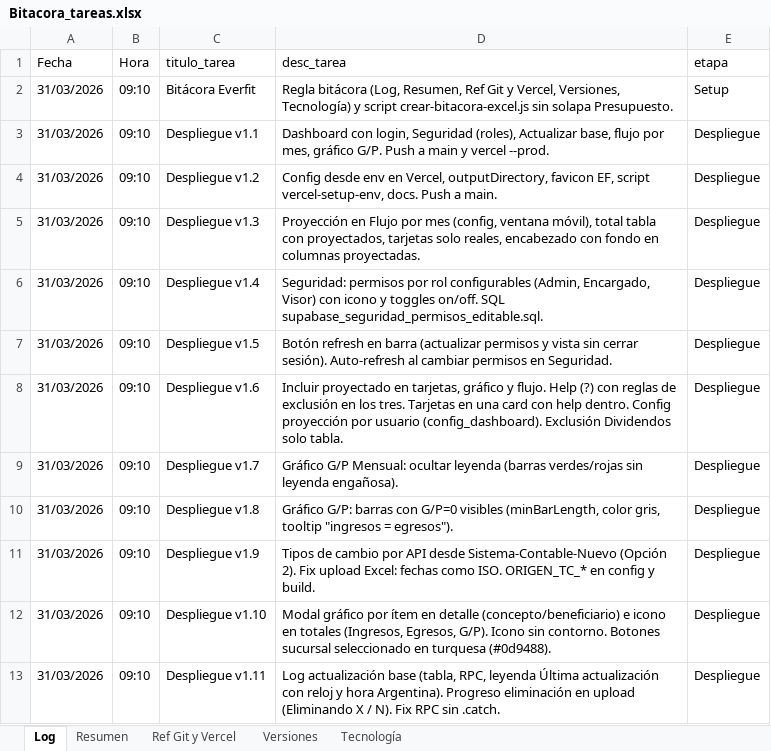
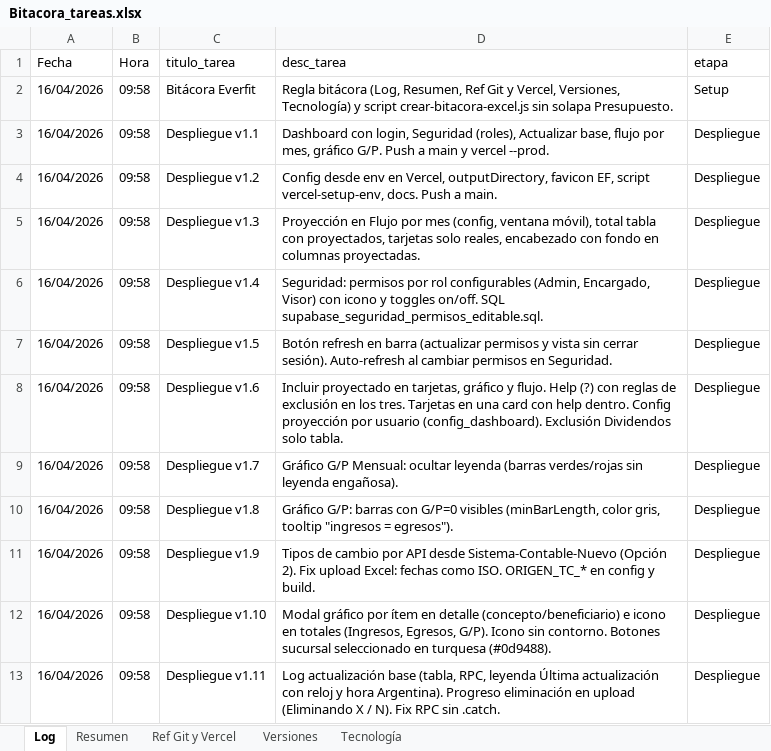
Before and after one commit to lucasbustosmartin-coder/Everfit, an Excel workbook: Bitacora_tareas.xlsx, sheet Log, drawn as a sheet; only a part is shown; values as stored, in another font and other column widths than the file's, no borders; the diff covers the shown part only; the diff names each change by its address in the sheet, - before the commit and + after, or states it on an @@ line.

```diff
--- a/Bitacora_tareas.xlsx (sheet Log)
+++ b/Bitacora_tareas.xlsx (sheet Log)
-A2:A13 (Fecha): 31/03/2026
+A2:A13 (Fecha): 16/04/2026
-B2:B13 (Hora): 09:10
+B2:B13 (Hora): 09:58
```
Also changed, not shown: 1 added row and 20 edited cells elsewhere in this sheet, sheet Versiones, sheet Resumen, 7 other files.
